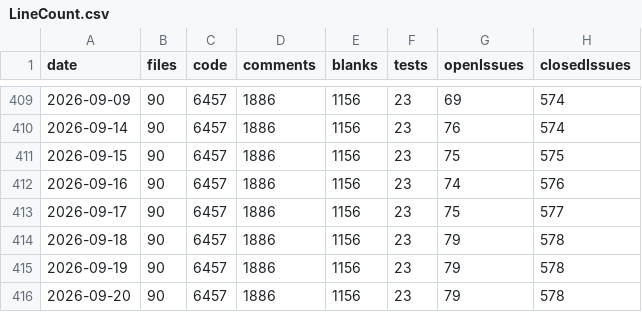
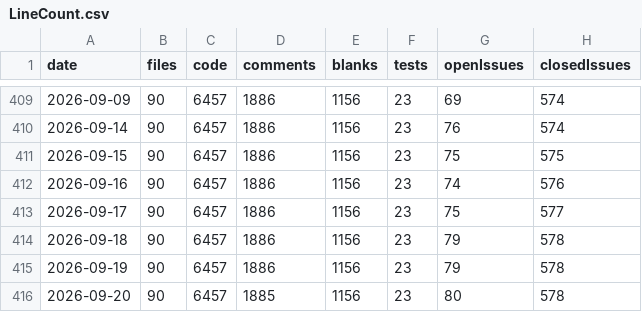
Before and after one commit to vdhamer/Photo-Club-Hub, a CSV file: scripts/linecount/LineCount.csv, drawn as a sheet; only a part is shown, gaps mark what is left out; the diff names each change by its address in the sheet, - before the commit and + after, or states it on an @@ line.

Commit message:
Example clubs TemplateMax and TemplateMin are now displayed and included in lists by default. This can be adapted in the Settings screen.

```diff
--- a/scripts/linecount/LineCount.csv
+++ b/scripts/linecount/LineCount.csv
-D416 (comments): 1886
+D416 (comments): 1885
-G416 (openIssues): 79
+G416 (openIssues): 80
```
Also changed, not shown: 3 other files.
